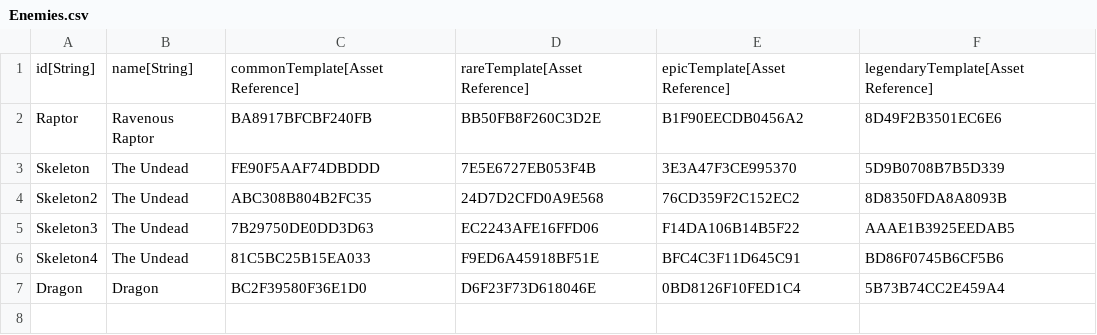
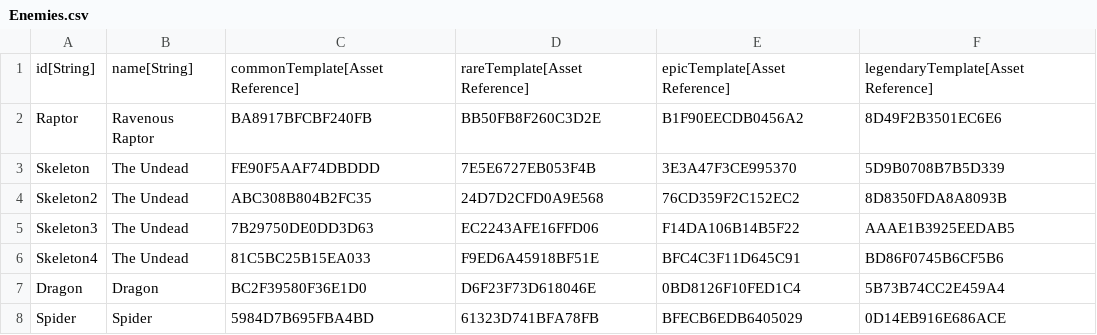
Before and after one commit to standardcombo/LootMMO, a CSV file: Data/DataTables/Enemies.csv, drawn as a sheet.

Commit message:
Added spider NPC

```diff
--- a/Data/DataTables/Enemies.csv
+++ b/Data/DataTables/Enemies.csv
@@ -7 +7,2 @@
 "Dragon","Dragon","BC2F39580F36E1D0","D6F23F73D618046E","0BD8126F10FED1C4","5B73B74CC2E459A4"
+"Spider","Spider","5984D7B695FBA4BD","61323D741BFA78FB","BFECB6EDB6405029","0D14EB916E686ACE"
```
Also changed, not shown: 8 other files.
